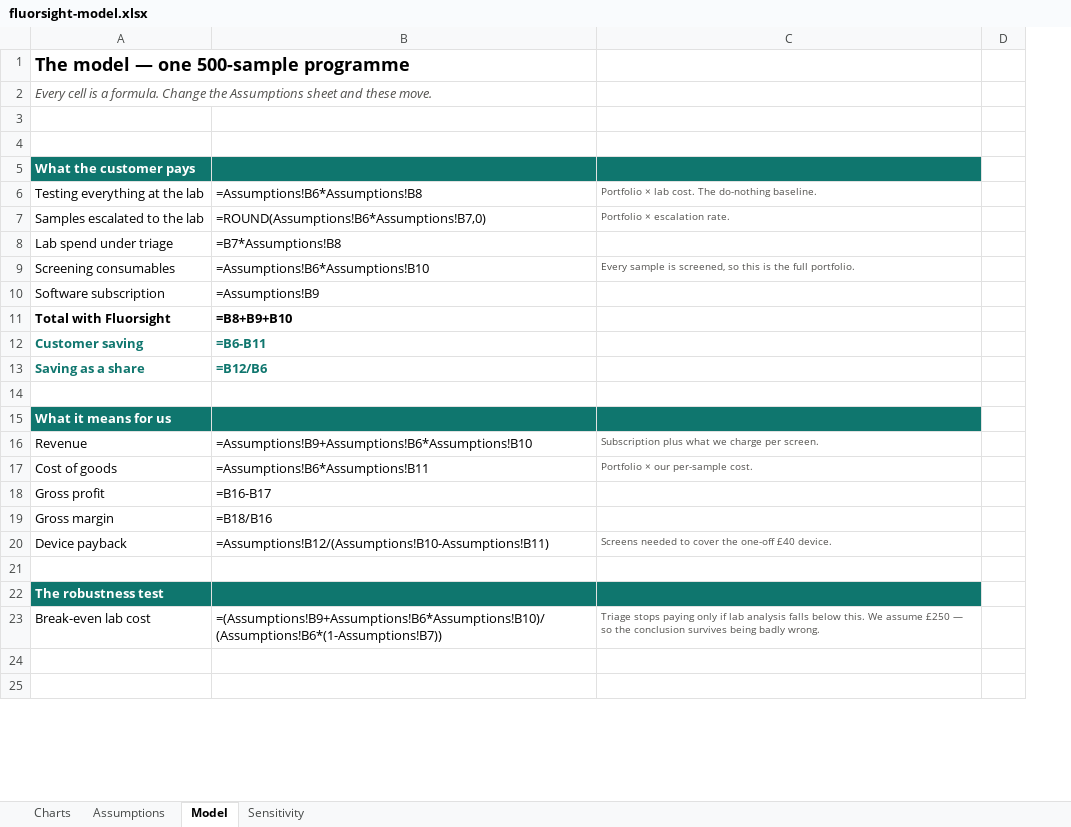
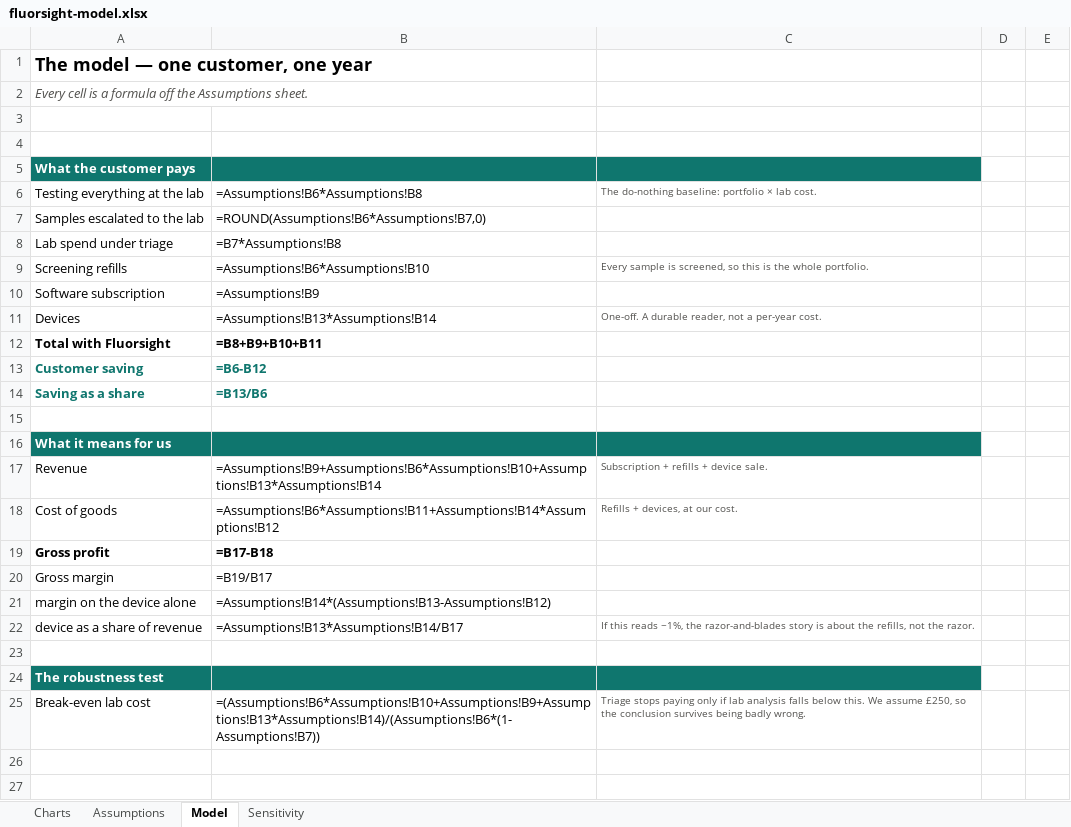
Before and after one commit to Rossod4/fluorsight, an Excel workbook: docs/fluorsight-model.xlsx, sheet Model, drawn as a sheet; only a part is shown; values as stored, in another font and other column widths than the file's, no borders; formulas without a stored value are shown as written; removed rows and columns are numbered as before the commit, all else as after; the diff names each change by its address in the sheet, - before the commit and + after, or states it on an @@ line.

```diff
--- a/docs/fluorsight-model.xlsx (sheet Model)
+++ b/docs/fluorsight-model.xlsx (sheet Model)
-column C, rows 6-17: Portfolio × lab cost. The do-nothing baseline. | Portfolio × escalation rate. |  | Every sample is screened, so this is the full portfolio. |  |  |  |  |  |  | Subscription plus what we charge per screen. | Portfolio × our per-sample cost.; row 23: Triage stops paying only if lab analysis falls below this. We assume £250 — so the conclusion survives being badly wrong.
+column C, rows 6-9: The do-nothing baseline: portfolio × lab cost. |  |  | Every sample is screened, so this is the whole portfolio.; rows 17-18: Subscription + refills + device sale. | Refills + devices, at our cost.; row 25: Triage stops paying only if lab analysis falls below this. We assume £250, so the conclusion survives being badly wrong.
+column E, empty
-A1: The model — one 500-sample programme
+A1: The model — one customer, one year
-A2: …is a formula. Change the Assumptions sheet and these move.
+A2: …is a formula off the Assumptions sheet.
-A9: Screening consumables
+A9: Screening refills
+row 11: Devices | =Assumptions!B13*Assumptions!B14 | One-off. A durable reader, not a per-year cost.
-B12: =B8+B9+B10
+B12: =B8+B9+B10+B11
-B13: =B6-B11
+B13: =B6-B12
-B14: =B12/B6
+B14: =B13/B6
-B17: =Assumptions!B9+Assumptions!B6*Assumptions!B10
+B17: =Assumptions!B9+Assumptions!B6*Assumptions!B10+Assumptions!B13*Assumptions!B14
-B18: =Assumptions!B6*Assumptions!B11
+B18: =Assumptions!B6*Assumptions!B11+Assumptions!B14*Assumptions!B12
-A19:B19 bold: off
+A19:B19 bold: on
-B19: =B16-B17
+B19: =B17-B18
-B20: =B18/B16
+B20: =B19/B17
-row 20: Device payback | =Assumptions!B12/(Assumptions!B10-Assumptions!B11) | Screens needed to cover the one-off £40 device.
+row 21: margin on the device alone | =Assumptions!B14*(Assumptions!B13-Assumptions!B12)
+row 22: device as a share of revenue | =Assumptions!B13*Assumptions!B14/B17 | If this reads ~1%, the razor-and-blades story is about the refills, not the razor.
-B25: =(Assumptions!B9+Assumptions!B6*Assumptions!B10)/(Assumptions!B6*(1-Assumptions!B7))
+B25: =(Assumptions!B6*Assumptions!B10+Assumptions!B9+Assumptions!B13*Assumptions!B14)/(Assumptions!B6*(1-Assumptions!B7))
```
Also changed, not shown: sheet Sensitivity, sheet Assumptions, sheet Charts, charts or pictures, 1 other file.
